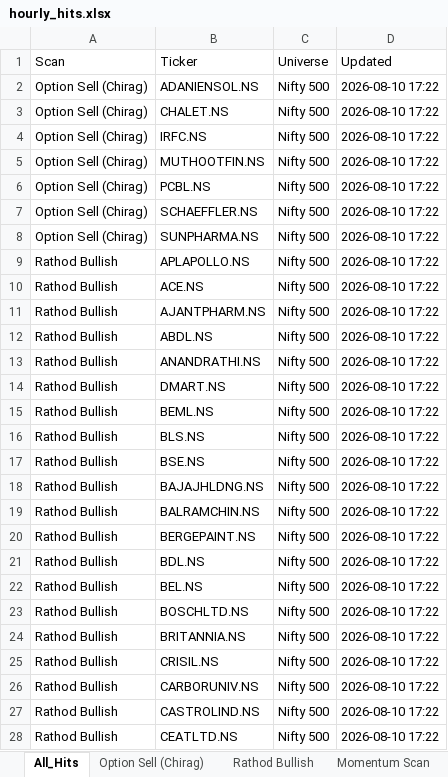
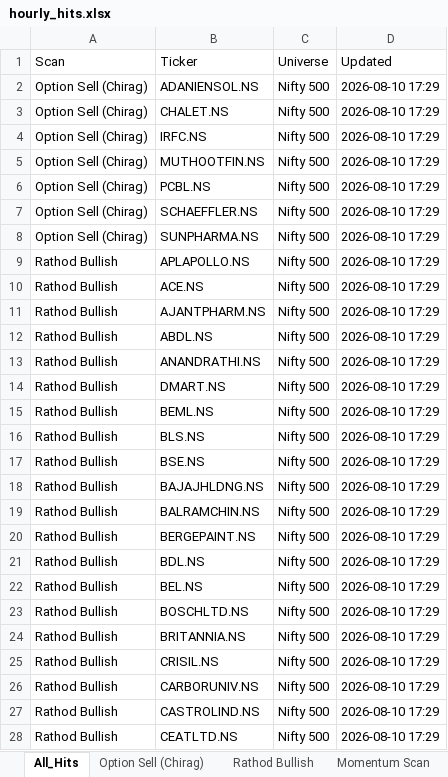
Before and after one commit to guddu1221/stock-scanner, an Excel workbook: public/data/hourly_hits.xlsx, sheet All_Hits, drawn as a sheet; only a part is shown; values as stored, in another font and other column widths than the file's, no borders; the diff covers the shown part only; the diff names each change by its address in the sheet, - before the commit and + after, or states it on an @@ line.

```diff
--- a/public/data/hourly_hits.xlsx (sheet All_Hits)
+++ b/public/data/hourly_hits.xlsx (sheet All_Hits)
-D2:D28 (Updated): 2026-08-10 17:22
+D2:D28 (Updated): 2026-08-10 17:29
```
Also changed, not shown: 341 edited cells elsewhere in this sheet, sheet BullBhai Bullish Momentum, sheet Rathod Bullish, sheet Momentum Scan, sheet 100% Buy Breakout, sheet Dual BB 15min Bearish, sheet Option Sell (Chirag), 3 more sheets, 2 other files.
